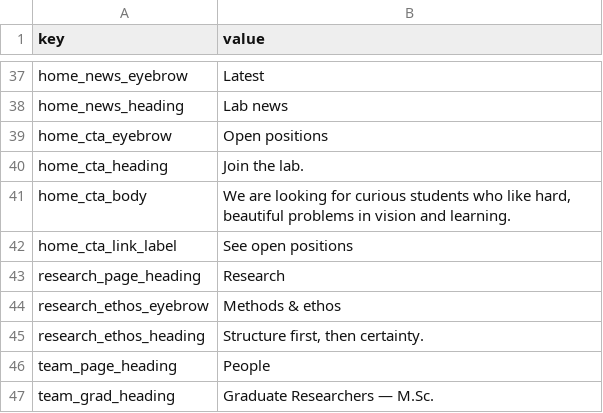
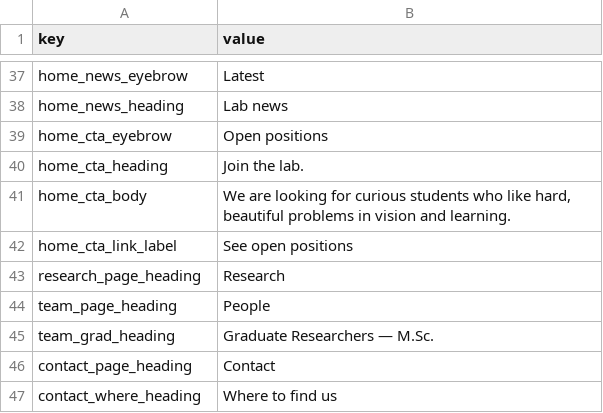
Before and after one commit to NeuraVisionLab/neuravisionlab.github.io, a CSV file: data/site.csv, drawn as a sheet; only a part is shown, gaps mark what is left out; the shorter side is filled out with more unchanged rows.

Commit message:
Remove the methods and ethos band from the research page
The section forced its own dark palette with inline colours instead of
following the theme. It goes with the two site.csv keys and the
.interstitial and .seam-top rules that had no other user; .is-dark and
.container-prose stay, since six other sections and the home page still
use them.

```diff
--- a/data/site.csv
+++ b/data/site.csv
@@ -43,4 +43,2 @@ home_cta_link_label,See open positions
 research_page_heading,Research
-research_ethos_eyebrow,Methods & ethos
-research_ethos_heading,"Structure first, then certainty."
 team_page_heading,People
```
Also changed, not shown: 3 other files.
